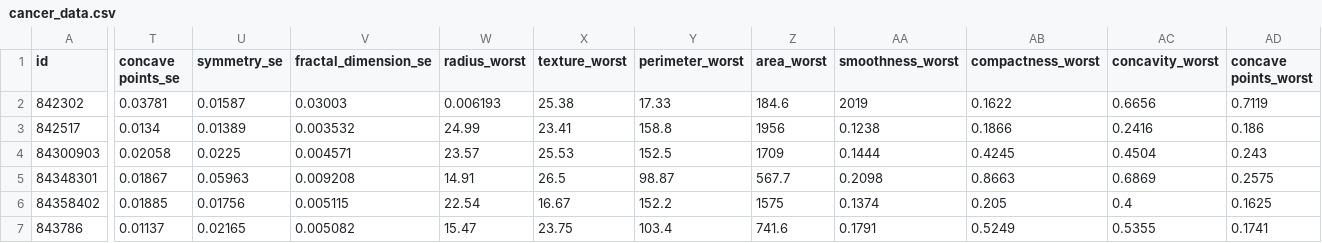
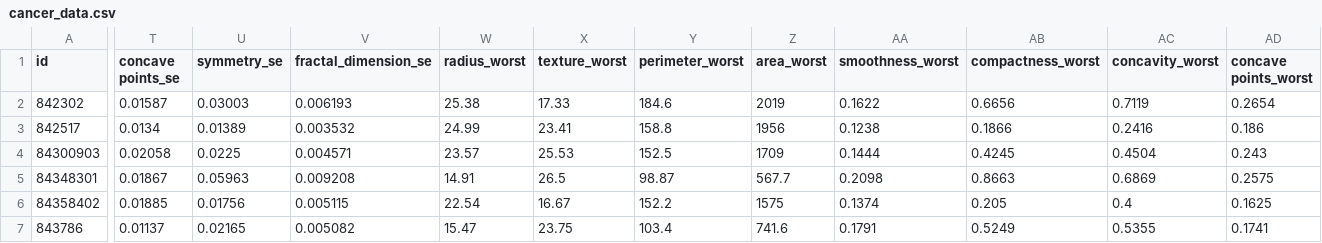
Before and after one commit to SKhan97/Machine-Learning---Bootcamp, a CSV file: cancer_data.csv, drawn as a sheet; only a part is shown, gaps mark what is left out; the diff covers the shown part only; the diff names each change by its address in the sheet, - before the commit and + after, or states it on an @@ line.

Commit message:
Update cancer_data.csv

```diff
--- a/cancer_data.csv
+++ b/cancer_data.csv
-T2 (concave points_se): 0.03781
+T2 (concave points_se): 0.01587
-U2 (symmetry_se): 0.01587
+U2 (symmetry_se): 0.03003
-V2 (fractal_dimension_se): 0.03003
+V2 (fractal_dimension_se): 0.006193
-W2 (radius_worst): 0.006193
+W2 (radius_worst): 25.38
-X2 (texture_worst): 25.38
+X2 (texture_worst): 17.33
-Y2 (perimeter_worst): 17.33
+Y2 (perimeter_worst): 184.6
-Z2 (area_worst): 184.6
+Z2 (area_worst): 2019
-AA2 (smoothness_worst): 2019
+AA2 (smoothness_worst): 0.1622
-AB2 (compactness_worst): 0.1622
+AB2 (compactness_worst): 0.6656
-AC2 (concavity_worst): 0.6656
+AC2 (concavity_worst): 0.7119
-AD2 (concave points_worst): 0.7119
+AD2 (concave points_worst): 0.2654
```
Also changed, not shown: 3 edited cells elsewhere in this file.
